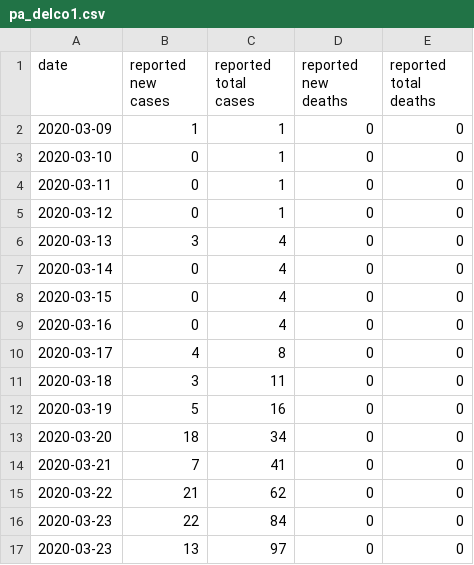
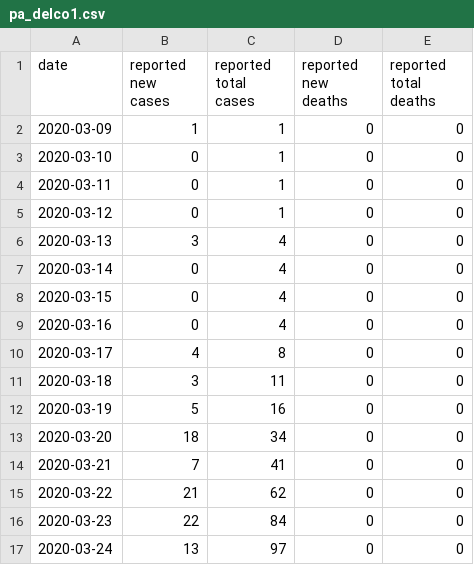
Before and after one commit to jonorthwash/covid19projection, a CSV file: pa_delco1.csv, drawn as a sheet.

Commit message:
oops, yesterday's date

```diff
--- a/pa_delco1.csv
+++ b/pa_delco1.csv
@@ -16,2 +16,2 @@ date,reported new cases,reported total cases,reported new deaths,reported total
 2020-03-23,22,84,0,0
-2020-03-23,13,97,0,0
+2020-03-24,13,97,0,0
```
